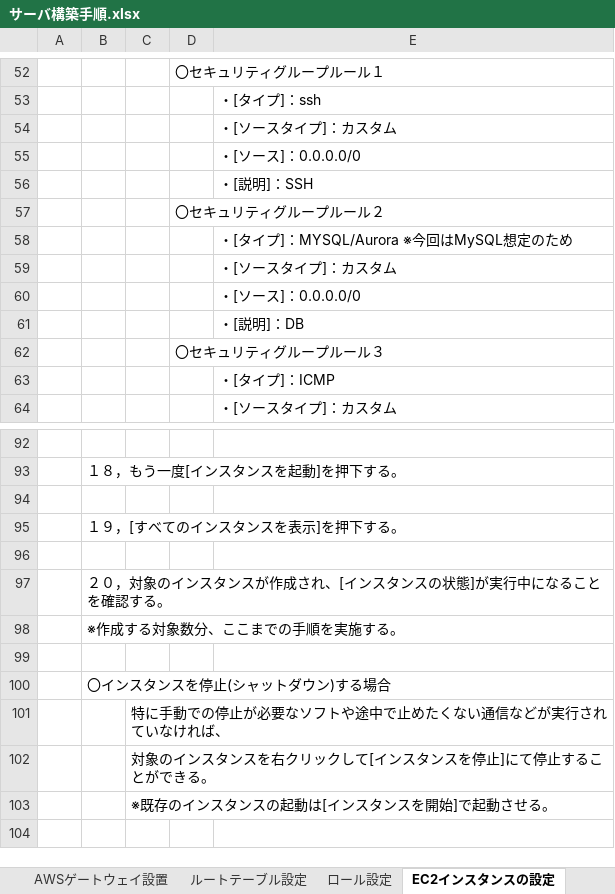
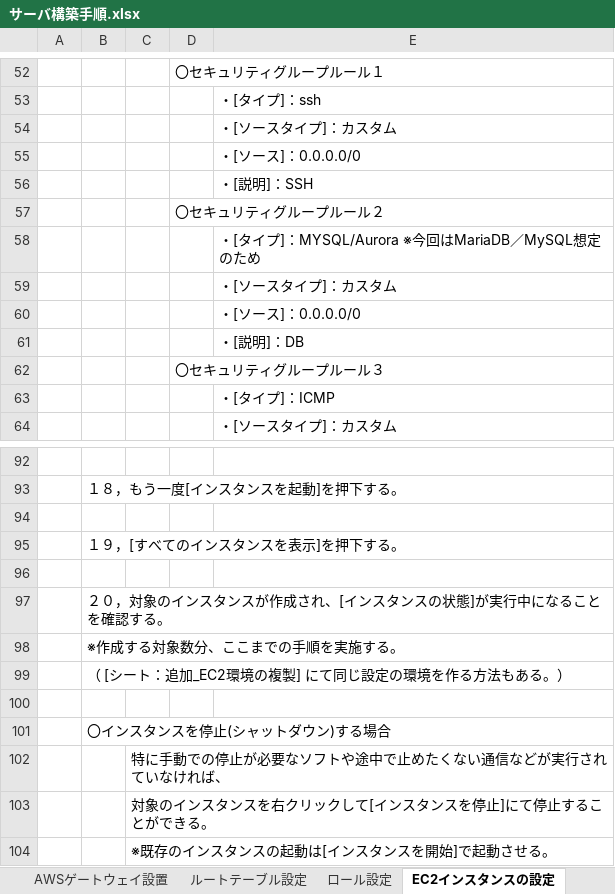
Before and after one commit to Komtn/infra_kenshu, an Excel workbook: サーバ構築手順.xlsx, sheet EC2インスタンスの設定, drawn as a sheet; only a part is shown, gaps mark what is left out; values as stored, in another font and other column widths than the file's, no borders; charts and pictures not drawn; the diff names each change by its address in the sheet, - before the commit and + after, or states it on an @@ line.

```diff
--- a/サーバ構築手順.xlsx (sheet EC2インスタンスの設定)
+++ b/サーバ構築手順.xlsx (sheet EC2インスタンスの設定)
-E58: ・[タイプ]：MYSQL/Aurora ※今回はMySQL想定のため
+E58: ・[タイプ]：MYSQL/Aurora ※今回はMariaDB／MySQL想定のため
+row 99:  | （ [シート：追加_EC2環境の複製] にて同じ設定の環境を作る方法もある。）
```
Also changed, not shown: sheet 追加_既存DBからの同期設定, sheet 追加_EC2環境の複製, sheet VPC環境構築, sheet DBサーバ環境設定, sheet AZ_サブネット振分.
